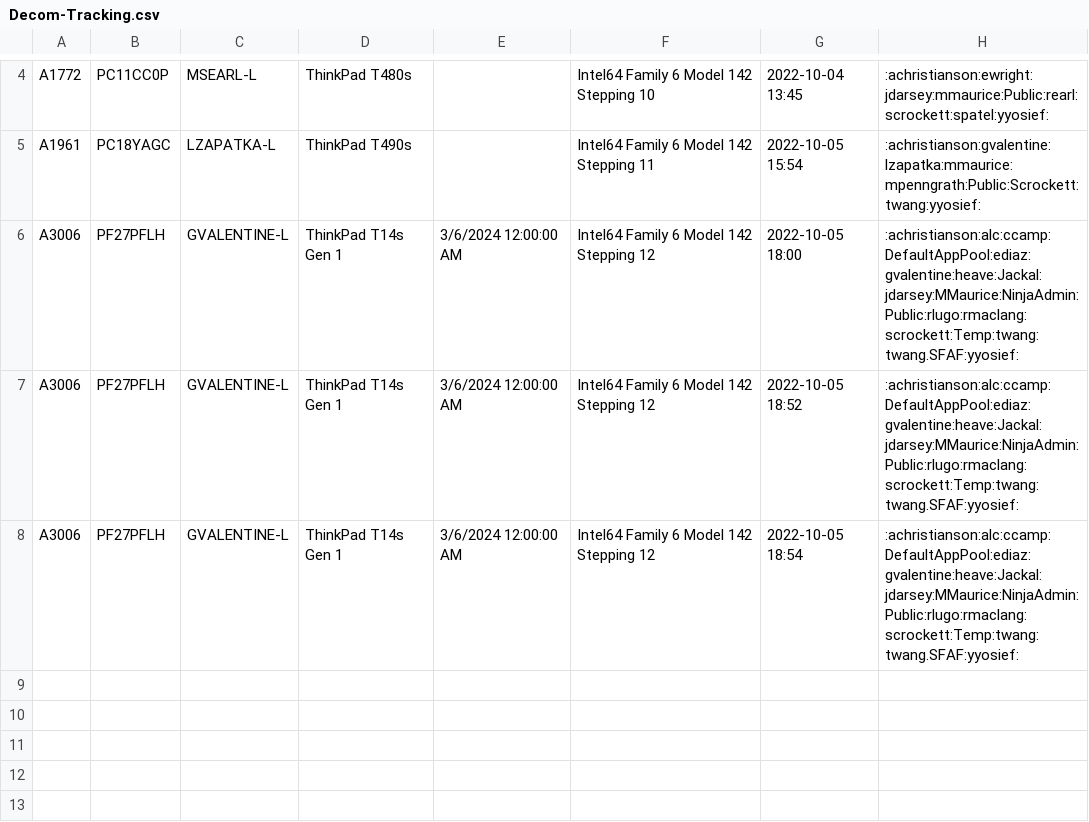
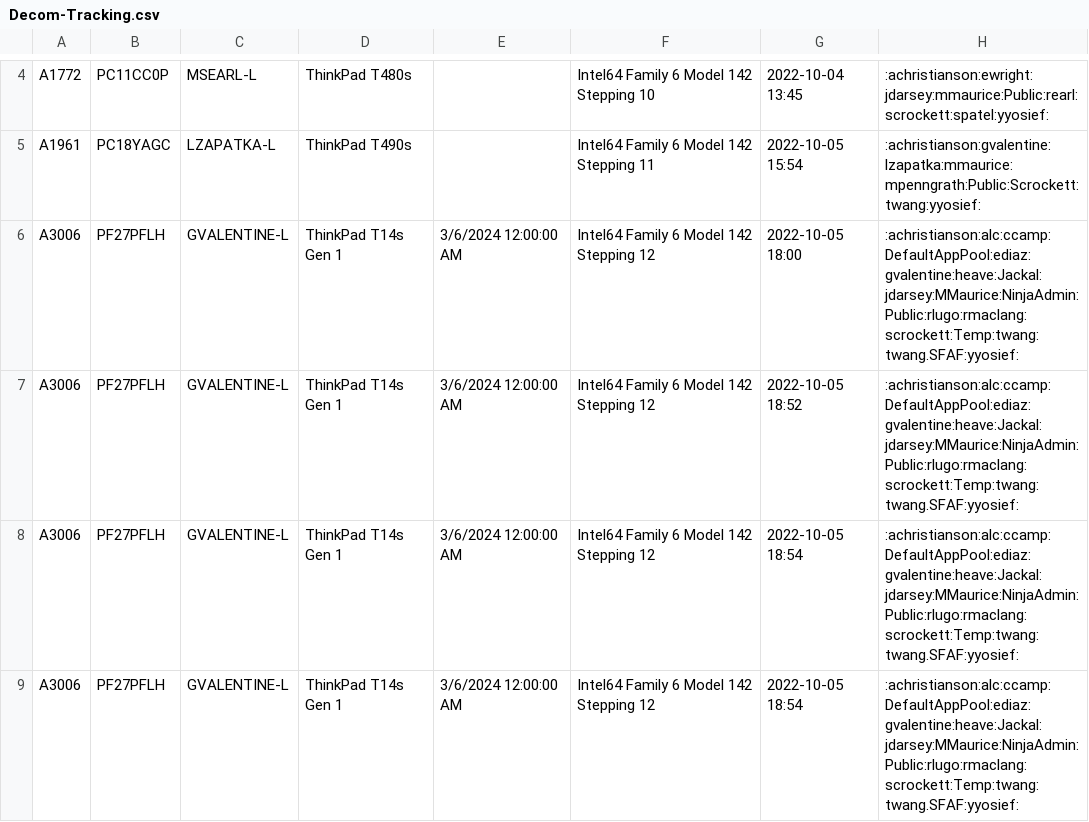
Before and after one commit to sfafit/Decom, a CSV file: Decom-Tracking.csv, drawn as a sheet; only a part is shown, gaps mark what is left out; the diff names each change by its address in the sheet, - before the commit and + after, or states it on an @@ line.

Commit message:
GVALENTINE-L has been decommissioned

```diff
--- a/Decom-Tracking.csv
+++ b/Decom-Tracking.csv
+row 9: A3006 | PF27PFLH | GVALENTINE-L | ThinkPad T14s Gen 1 | 3/6/2024 12:00:00 AM | Intel64 Family 6 Model 142 Stepping 12 | 2022-10-05 18:54 | :achristianson:alc:ccamp:DefaultAppPool:ediaz:gvalentine:heave:Jackal:jdarsey:MMaurice:NinjaAdmin:Public:rlugo:rmaclang:scrockett:Temp:twang:twang.SFAF:yyosief:
```
